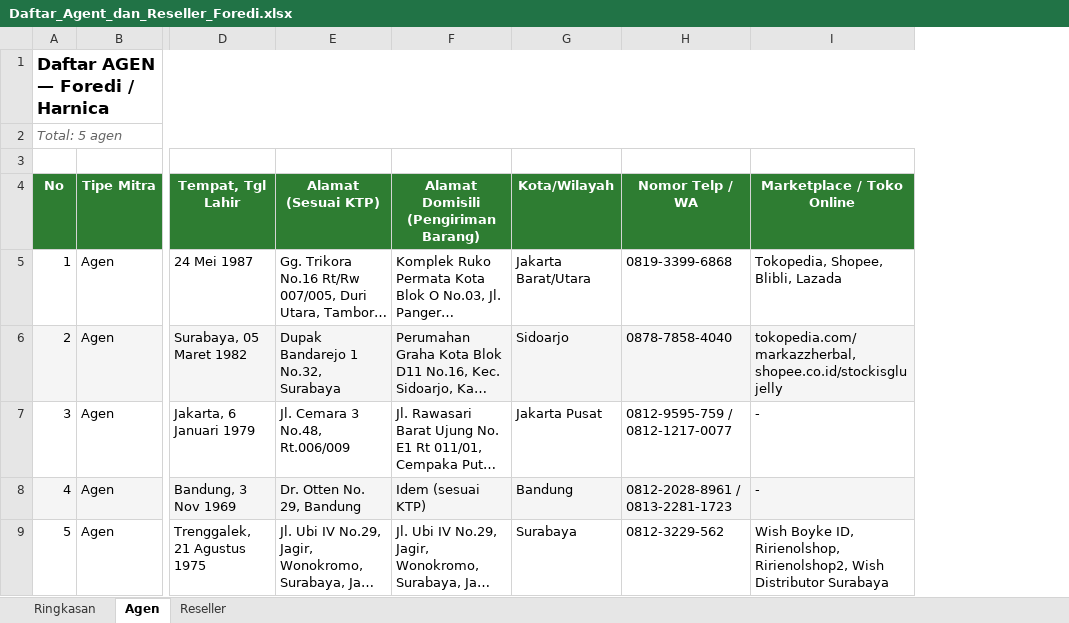
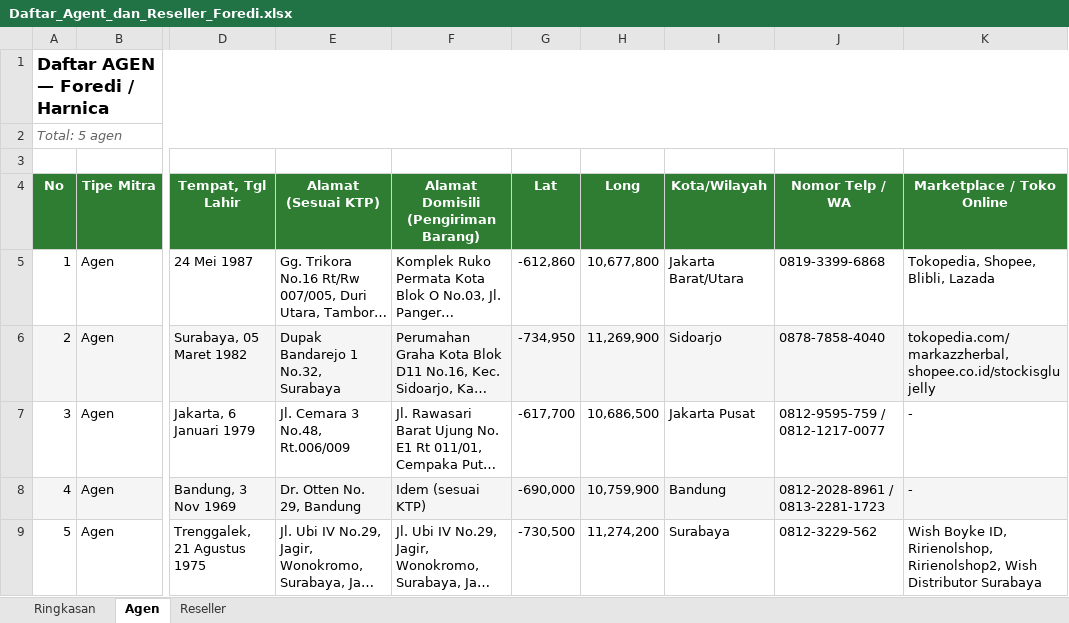
Before and after one commit to adellawit/harnicawms, an Excel workbook: docs/Daftar_Agent_dan_Reseller_Foredi.xlsx, sheet Agen, drawn as a sheet; only a part is shown, gaps mark what is left out; long unchanged cells end in …; values as stored, in another font and other column widths than the file's, no borders; charts and pictures not drawn; the diff names each change by its address in the sheet, - before the commit and + after, or states it on an @@ line.

```diff
--- a/docs/Daftar_Agent_dan_Reseller_Foredi.xlsx (sheet Agen)
+++ b/docs/Daftar_Agent_dan_Reseller_Foredi.xlsx (sheet Agen)
+column G (Lat), rows 5-9: -612,860 | -734,950 | -617,700 | -690,000 | -730,500
+column H (Long), rows 5-9: 10,677,800 | 11,269,900 | 10,686,500 | 10,759,900 | 11,274,200
```
Also changed, not shown: sheet Reseller, charts or pictures, 32 other files.
